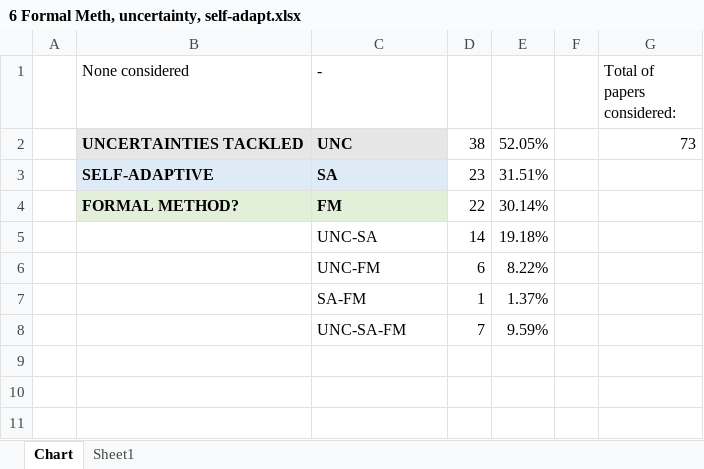
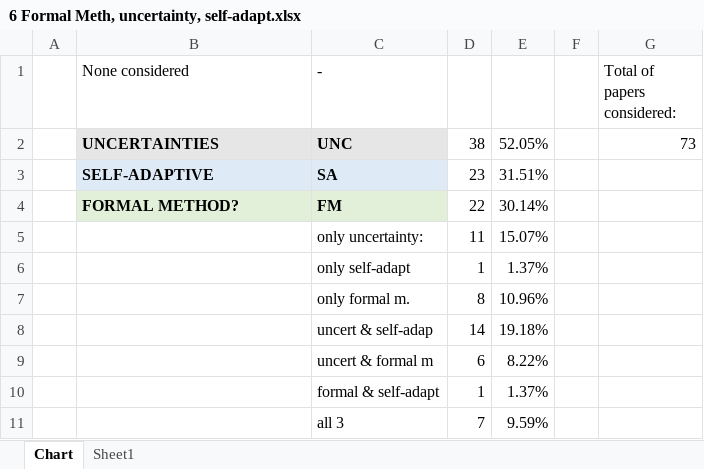
Before and after one commit to Gricel-lee/MRS-ThesisMaterial, an Excel workbook: Literature Review/3 Graphs data/6 Formal Meth, uncertainty, self-adapt.xlsx, sheet Chart, drawn as a sheet; values as stored, in another font and other column widths than the file's, no borders; charts and pictures not drawn; addresses are those after the commit; the diff names each change by its address in the sheet, - before the commit and + after, or states it on an @@ line.

```diff
--- a/Literature Review/3 Graphs data/6 Formal Meth, uncertainty, self-adapt.xlsx (sheet Chart)
+++ b/Literature Review/3 Graphs data/6 Formal Meth, uncertainty, self-adapt.xlsx (sheet Chart)
-B2 (None considered): UNCERTAINTIES TACKLED
+B2 (None considered): UNCERTAINTIES
+row 5:  |  | only uncertainty: | 11 | 15.07%
+row 6:  |  | only self-adapt | 1 | 1.37%
+row 7:  |  | only formal m. | 8 | 10.96%
-C8 (-): UNC-SA
+C8 (-): uncert & self-adap
-C9 (-): UNC-FM
+C9 (-): uncert & formal m
-C10 (-): SA-FM
+C10 (-): formal & self-adapt
-C11 (-): UNC-SA-FM
+C11 (-): all 3
```
Also changed, not shown: sheet Sheet1, formulas that keep their value, charts or pictures, Literature Review/3 Graphs data/5 Alloc-Sched-Planning venn.xlsx, 7 other files.
